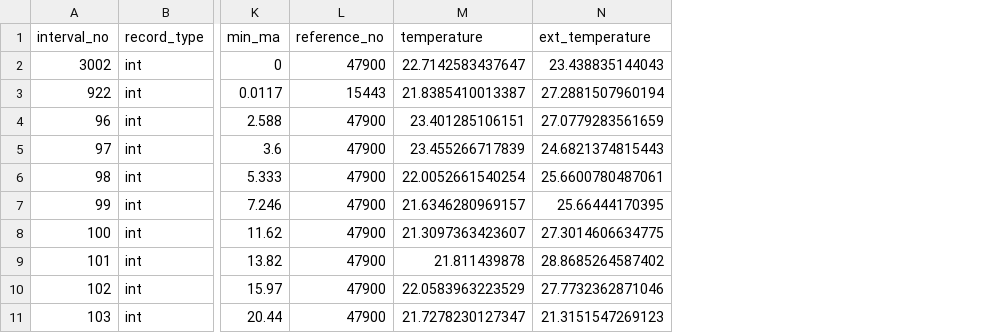
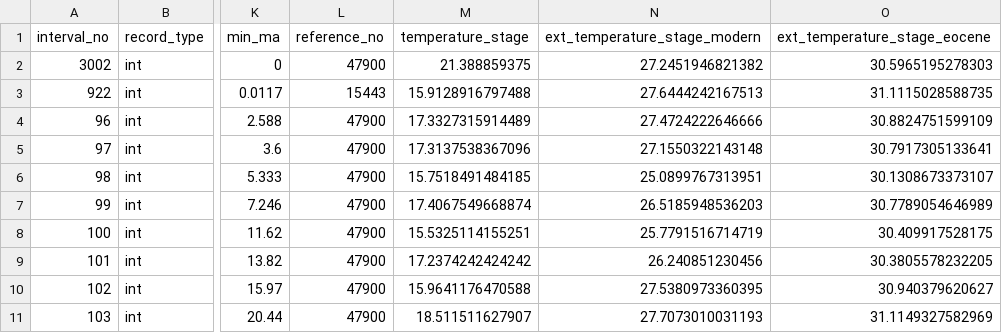
Before and after one commit to LewisAJones/StableIsotopeBias, a CSV file: results/SST/binned_vals.csv, drawn as a sheet; only a part is shown, gaps mark what is left out; removed rows and columns are numbered as before the commit, all else as after; the diff names each change by its address in the sheet, - before the commit and + after, or states it on an @@ line.

```diff
--- a/results/SST/binned_vals.csv
+++ b/results/SST/binned_vals.csv
-column M (temperature), rows 2-11: 22.7142583437647 | 21.8385410013387 | 23.401285106151 | 23.455266717839 | 22.0052661540254 | 21.6346280969157 | 21.3097363423607 | 21.811439878 | 22.0583963223529 | 21.7278230127347
-column N (ext_temperature), rows 2-11: 23.438835144043 | 27.2881507960194 | 27.0779283561659 | 24.6821374815443 | 25.6600780487061 | 25.66444170395 | 27.3014606634775 | 28.8685264587402 | 27.7732362871046 | 21.3151547269123
+column M (temperature_stage), rows 2-11: 21.388859375 | 15.9128916797488 | 17.3327315914489 | 17.3137538367096 | 15.7518491484185 | 17.4067549668874 | 15.5325114155251 | 17.2374242424242 | 15.9641176470588 | 18.511511627907
+column N (ext_temperature_stage_modern), rows 2-11: 27.2451946821382 | 27.6444242167513 | 27.4724222646666 | 27.1550322143148 | 25.0899767313951 | 26.5185948536203 | 25.7791516714719 | 26.240851230456 | 27.5380973360395 | 27.7073010031193
+column O (ext_temperature_stage_eocene), rows 2-11: 30.5965195278303 | 31.1115028588735 | 30.8824751599109 | 30.7917305133641 | 30.1308673373107 | 30.7789054646989 | 30.409917528175 | 30.3805578232205 | 30.940379620627 | 31.1149327582969
```
Also changed, not shown: 13 other files.
